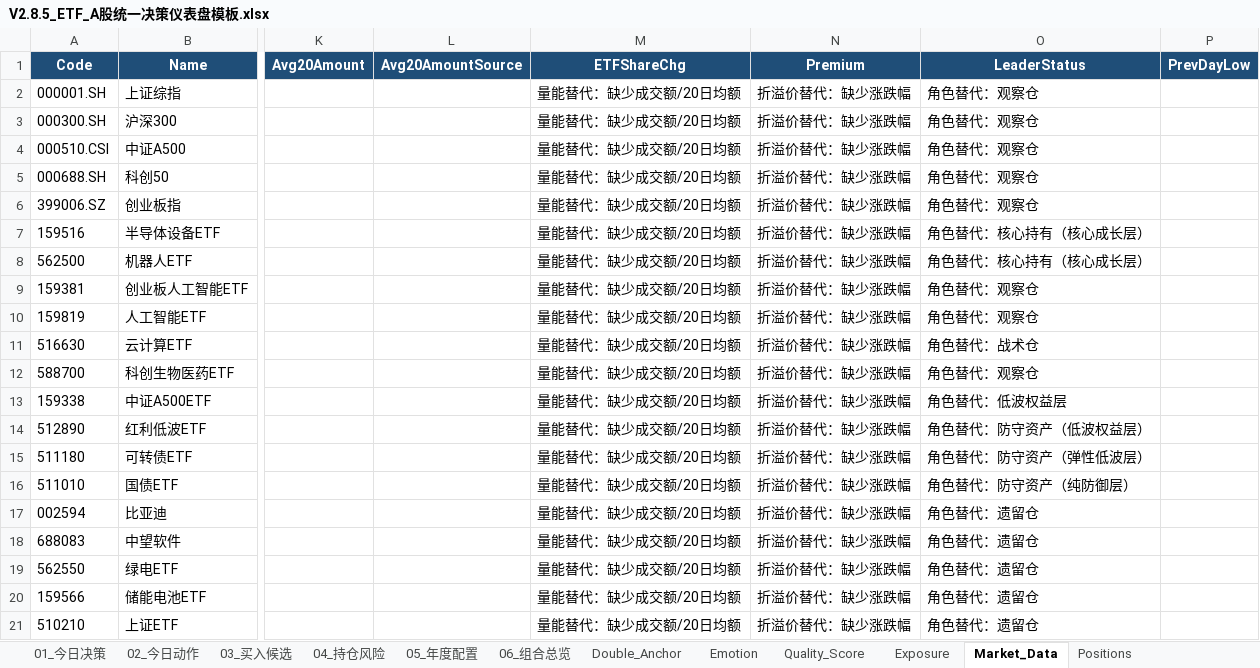
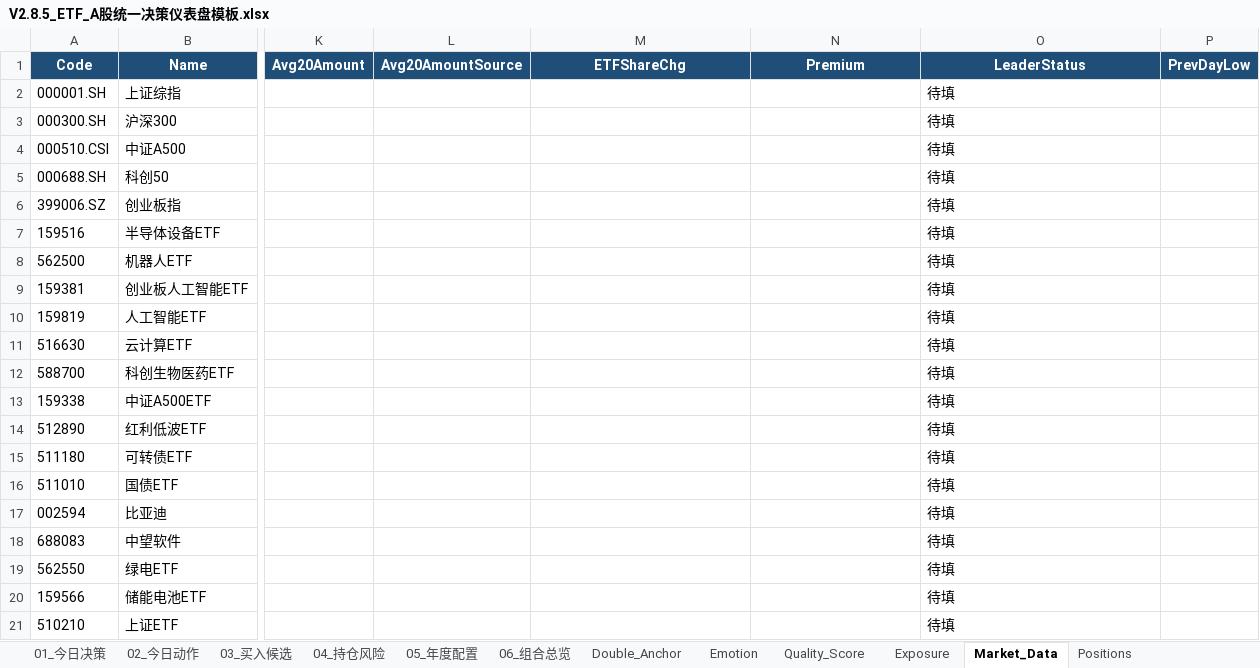
Before and after one commit to seanyaohan-blip/stock-analysis-, an Excel workbook: V2.8.5_ETF_A股统一决策仪表盘模板.xlsx, sheet Market_Data, drawn as a sheet; only a part is shown, gaps mark what is left out; values as stored, in another font and other column widths than the file's, no borders; the diff names each change by its address in the sheet, - before the commit and + after, or states it on an @@ line.

```diff
--- a/V2.8.5_ETF_A股统一决策仪表盘模板.xlsx (sheet Market_Data)
+++ b/V2.8.5_ETF_A股统一决策仪表盘模板.xlsx (sheet Market_Data)
-M2:M21 (ETFShareChg): 量能替代：缺少成交额/20日均额
+M2:M21 (ETFShareChg): (empty)
-N2:N21 (Premium): 折溢价替代：缺少涨跌幅
+N2:N21 (Premium): (empty)
-O2:O6 (LeaderStatus): 角色替代：观察仓
+O2:O6 (LeaderStatus): 待填
-O7:O8 (LeaderStatus): 角色替代：核心持有（核心成长层）
+O7:O8 (LeaderStatus): 待填
-O9:O10 (LeaderStatus): 角色替代：观察仓
+O9:O10 (LeaderStatus): 待填
-O11 (LeaderStatus): 角色替代：战术仓
+O11 (LeaderStatus): 待填
-O12 (LeaderStatus): 角色替代：观察仓
+O12 (LeaderStatus): 待填
-O13 (LeaderStatus): 角色替代：低波权益层
+O13 (LeaderStatus): 待填
-O14 (LeaderStatus): 角色替代：防守资产（低波权益层）
+O14 (LeaderStatus): 待填
-O15 (LeaderStatus): 角色替代：防守资产（弹性低波层）
+O15 (LeaderStatus): 待填
-O16 (LeaderStatus): 角色替代：防守资产（纯防御层）
+O16 (LeaderStatus): 待填
-O17:O21 (LeaderStatus): 角色替代：遗留仓
+O17:O21 (LeaderStatus): 待填
```
Also changed, not shown: sheet Framework_Rules, sheet 03_买入候选, sheet 06_组合总览, 1 other file.
